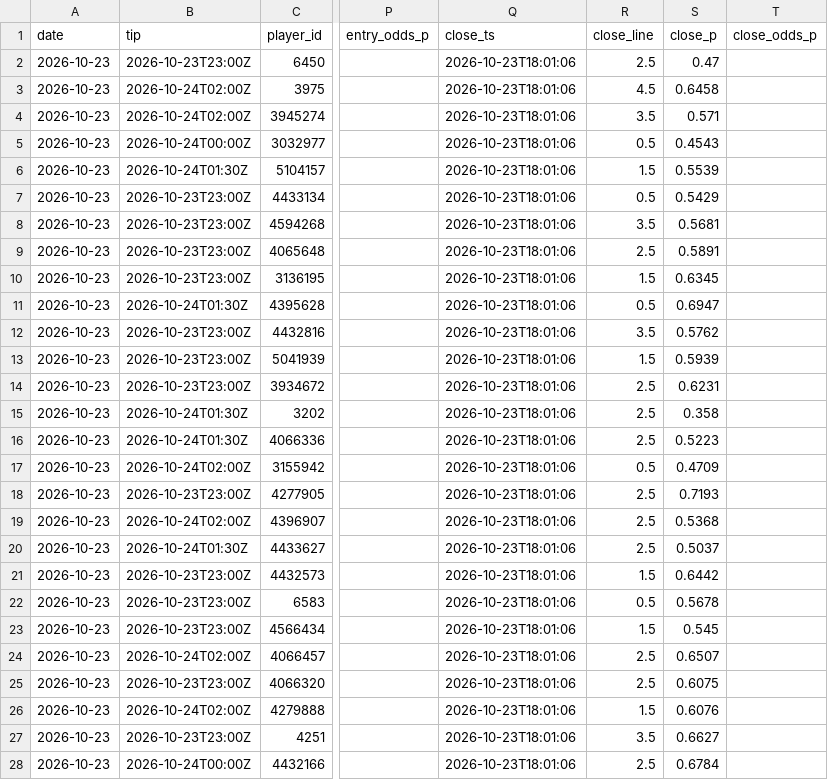
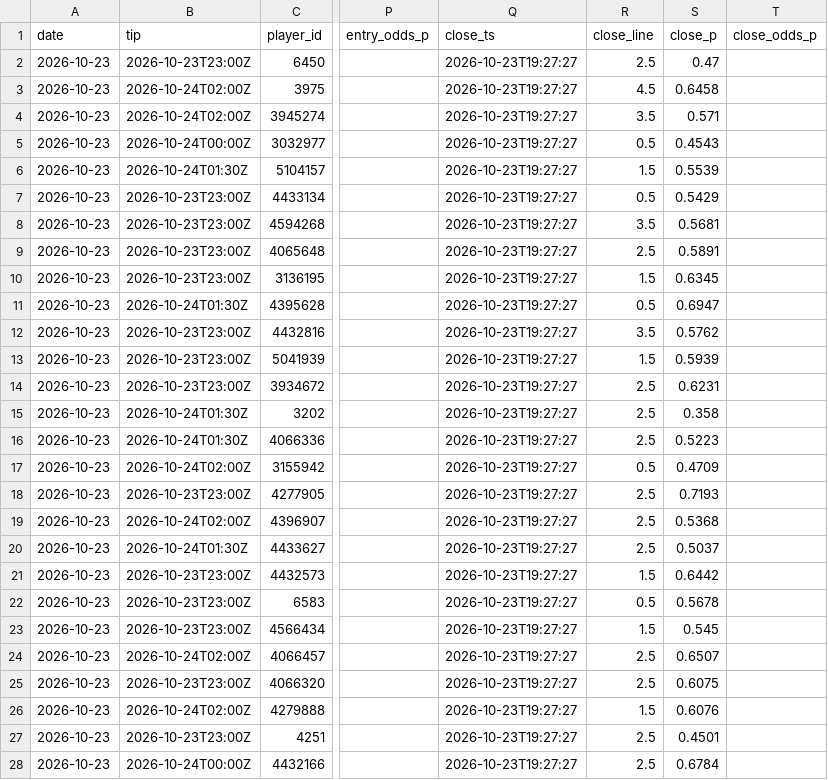
Before and after one commit to macassvic-cmd/arc-lab, a CSV file: data/paper_log.csv, drawn as a sheet; only a part is shown, gaps mark what is left out; the diff covers the shown part only; the diff names each change by its address in the sheet, - before the commit and + after, or states it on an @@ line.

```diff
--- a/data/paper_log.csv
+++ b/data/paper_log.csv
-Q2:Q28 (close_ts): 2026-10-23T18:01:06
+Q2:Q28 (close_ts): 2026-10-23T19:27:27
-R27 (close_line): 3.5
+R27 (close_line): 2.5
-S27 (close_p): 0.6627
+S27 (close_p): 0.4501
```
Also changed, not shown: 132 edited cells elsewhere in this file.
